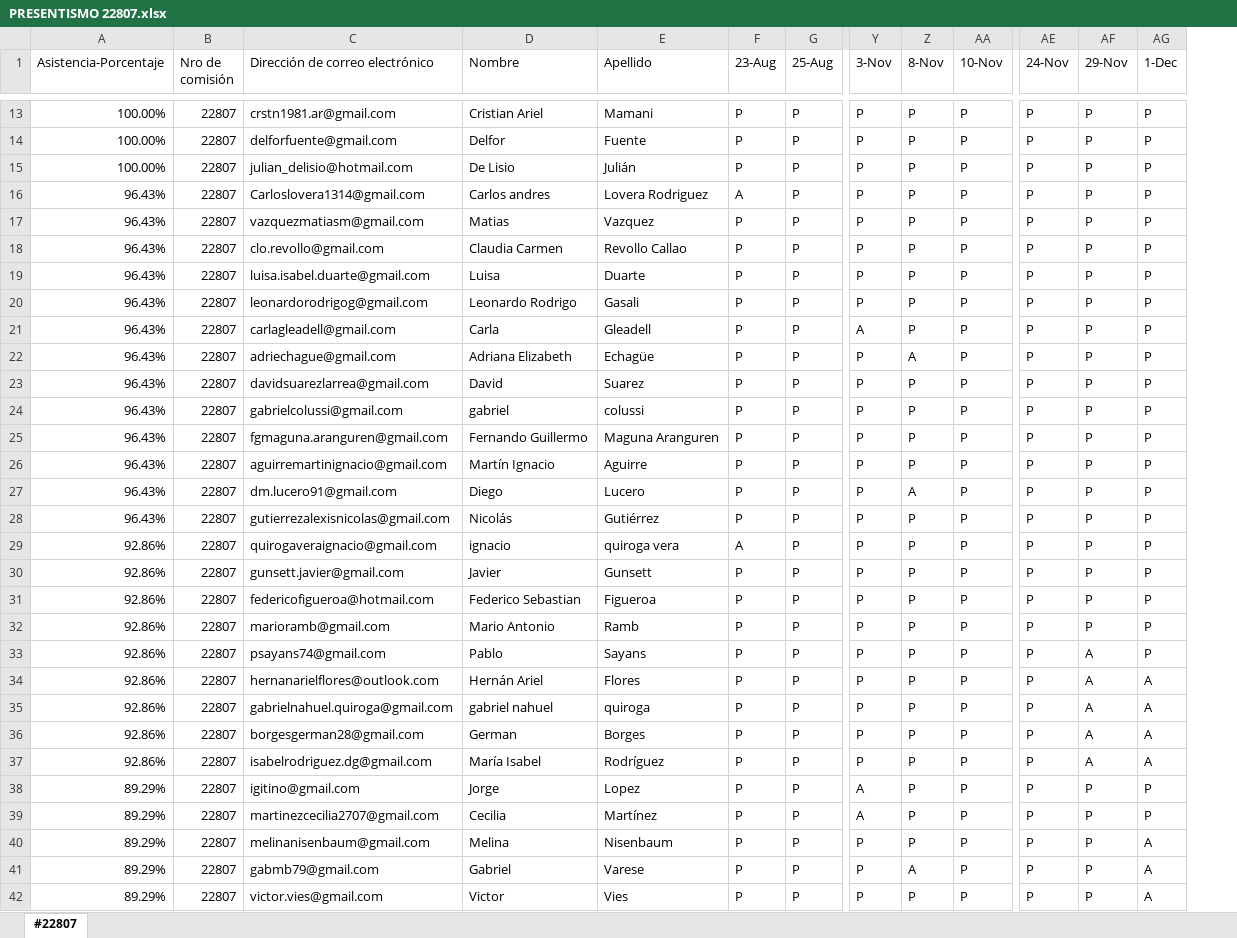
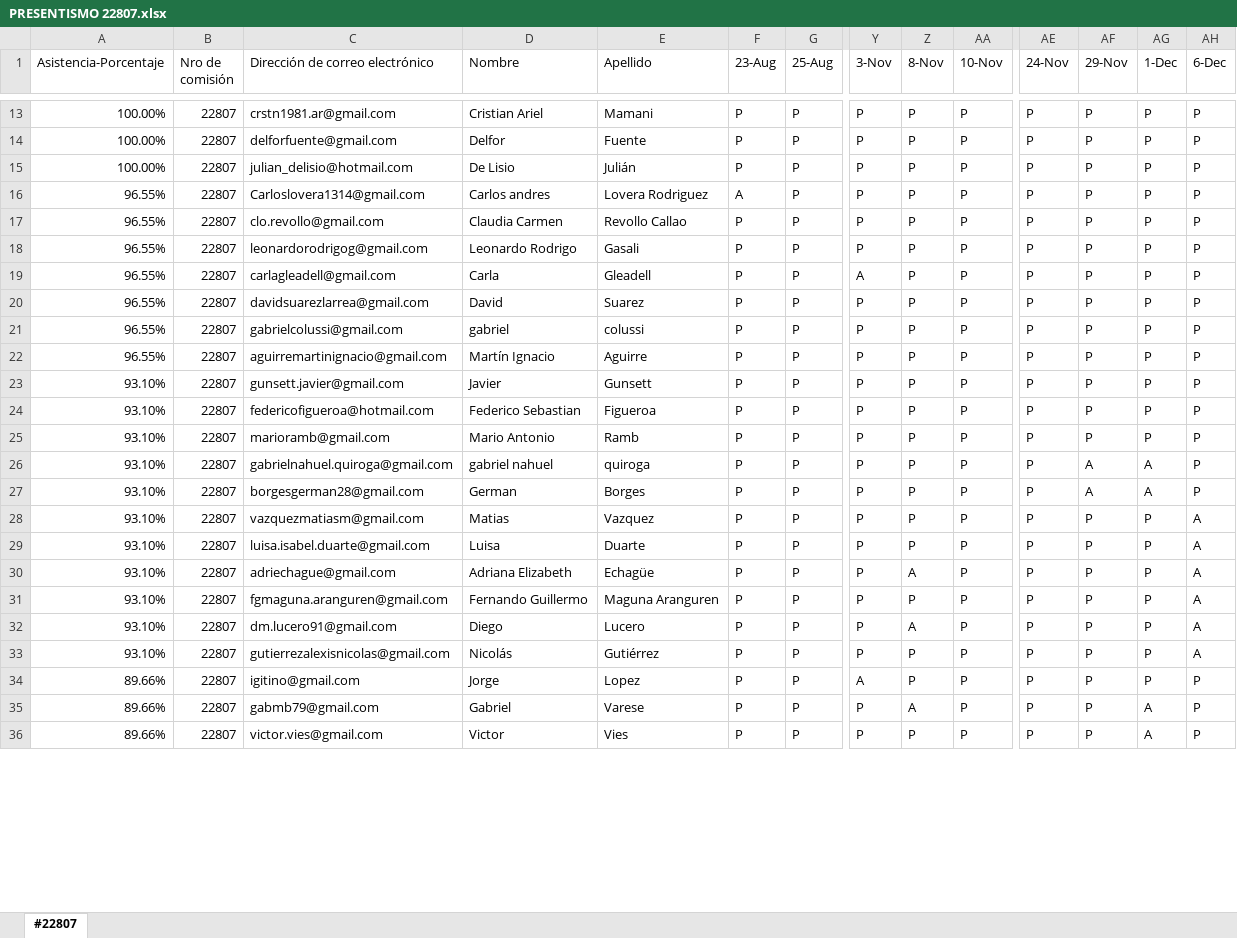
Before and after one commit to DevJumpProf/comision22807, an Excel workbook: PRESENTISMO 22807.xlsx, sheet #22807, drawn as a sheet; only a part is shown, gaps mark what is left out; values as stored, in another font and other column widths than the file's, no cell formats; removed rows and columns are numbered as before the commit, all else as after; rows hold the shown columns only; the diff covers the shown part only; the diff names each change by its address in the sheet, - before the commit and + after, or states it on an @@ line.

```diff
--- a/PRESENTISMO 22807.xlsx (sheet #22807)
+++ b/PRESENTISMO 22807.xlsx (sheet #22807)
+column AH (6-Dec), rows 13-27: all P; row 30: A; rows 34-36: all P
-A16 (Asistencia-Porcentaje): 96.43%
+A16 (Asistencia-Porcentaje): 96.55%
-row 17: 96.43% | 22807 | vazquezmatiasm@gmail.com | Matias | Vazquez | P | P | P | P | P | P | P | P
-A17 (Asistencia-Porcentaje): 96.43%
+A17 (Asistencia-Porcentaje): 96.55%
-row 19: 96.43% | 22807 | luisa.isabel.duarte@gmail.com | Luisa | Duarte | P | P | P | P | P | P | P | P
-A18:A19 (Asistencia-Porcentaje): 96.43%
+A18:A19 (Asistencia-Porcentaje): 96.55%
-row 22: 96.43% | 22807 | adriechague@gmail.com | Adriana Elizabeth | Echagüe | P | P | P | A | P | P | P | P
-A20:A21 (Asistencia-Porcentaje): 96.43%
+A20:A21 (Asistencia-Porcentaje): 96.55%
-row 25: 96.43% | 22807 | fgmaguna.aranguren@gmail.com | Fernando Guillermo | Maguna Aranguren | P | P | P | P | P | P | P | P
-A22 (Asistencia-Porcentaje): 96.43%
+A22 (Asistencia-Porcentaje): 96.55%
-row 27: 96.43% | 22807 | dm.lucero91@gmail.com | Diego | Lucero | P | P | P | A | P | P | P | P
-row 28: 96.43% | 22807 | gutierrezalexisnicolas@gmail.com | Nicolás | Gutiérrez | P | P | P | P | P | P | P | P
-row 29: 92.86% | 22807 | quirogaveraignacio@gmail.com | ignacio | quiroga vera | A | P | P | P | P | P | P | P
-A23:A25 (Asistencia-Porcentaje): 92.86%
+A23:A25 (Asistencia-Porcentaje): 93.10%
-row 33: 92.86% | 22807 | psayans74@gmail.com | Pablo | Sayans | P | P | P | P | P | P | A | P
-row 34: 92.86% | 22807 | hernanarielflores@outlook.com | Hernán Ariel | Flores | P | P | P | P | P | P | A | A
-A26:A27 (Asistencia-Porcentaje): 92.86%
+A26:A27 (Asistencia-Porcentaje): 93.10%
+row 28: 93.10% | 22807 | vazquezmatiasm@gmail.com | Matias | Vazquez | P | P | P | P | P | P | P | P | A
+row 29: 93.10% | 22807 | luisa.isabel.duarte@gmail.com | Luisa | Duarte | P | P | P | P | P | P | P | P | A
-A30 (Asistencia-Porcentaje): 92.86%
+A30 (Asistencia-Porcentaje): 93.10%
-C30 (Dirección de correo electrónico): isabelrodriguez.dg@gmail.com
+C30 (Dirección de correo electrónico): adriechague@gmail.com
-D30 (Nombre): María Isabel
+D30 (Nombre): Adriana Elizabeth
-E30 (Apellido): Rodríguez
+E30 (Apellido): Echagüe
-Z30 (8-Nov): P
+Z30 (8-Nov): A
-AF30 (29-Nov): A
+AF30 (29-Nov): P
-AG30 (1-Dec): A
+AG30 (1-Dec): P
+row 31: 93.10% | 22807 | fgmaguna.aranguren@gmail.com | Fernando Guillermo | Maguna Aranguren | P | P | P | P | P | P | P | P | A
+row 32: 93.10% | 22807 | dm.lucero91@gmail.com | Diego | Lucero | P | P | P | A | P | P | P | P | A
+row 33: 93.10% | 22807 | gutierrezalexisnicolas@gmail.com | Nicolás | Gutiérrez | P | P | P | P | P | P | P | P | A
-A34 (Asistencia-Porcentaje): 89.29%
+A34 (Asistencia-Porcentaje): 89.66%
-row 39: 89.29% | 22807 | martinezcecilia2707@gmail.com | Cecilia | Martínez | P | P | A | P | P | P | P | P
-row 40: 89.29% | 22807 | melinanisenbaum@gmail.com | Melina | Nisenbaum | P | P | P | P | P | P | P | A
-A35:A36 (Asistencia-Porcentaje): 89.29%
+A35:A36 (Asistencia-Porcentaje): 89.66%
```
Also changed, not shown: 10 added rows, 4 removed rows and 50 edited cells elsewhere in this sheet, cell formats, formulas that keep their value, PROYECTOS 22807.xlsx, 18 other files.
